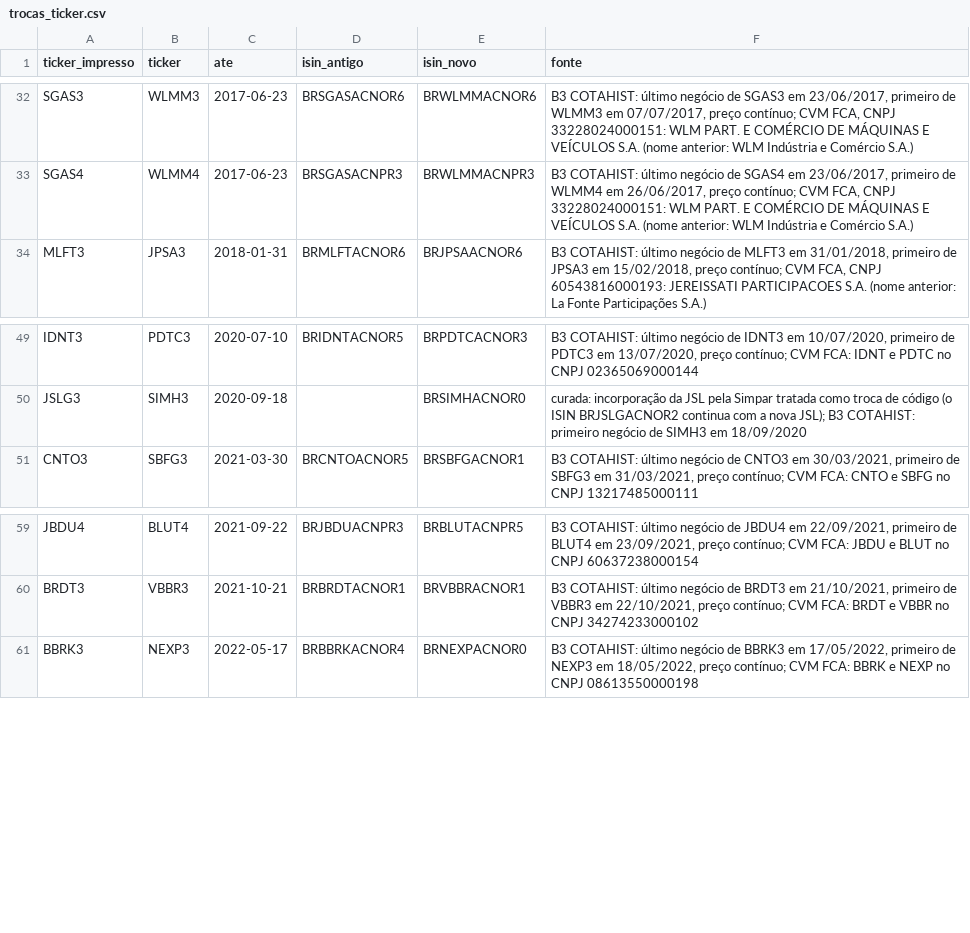
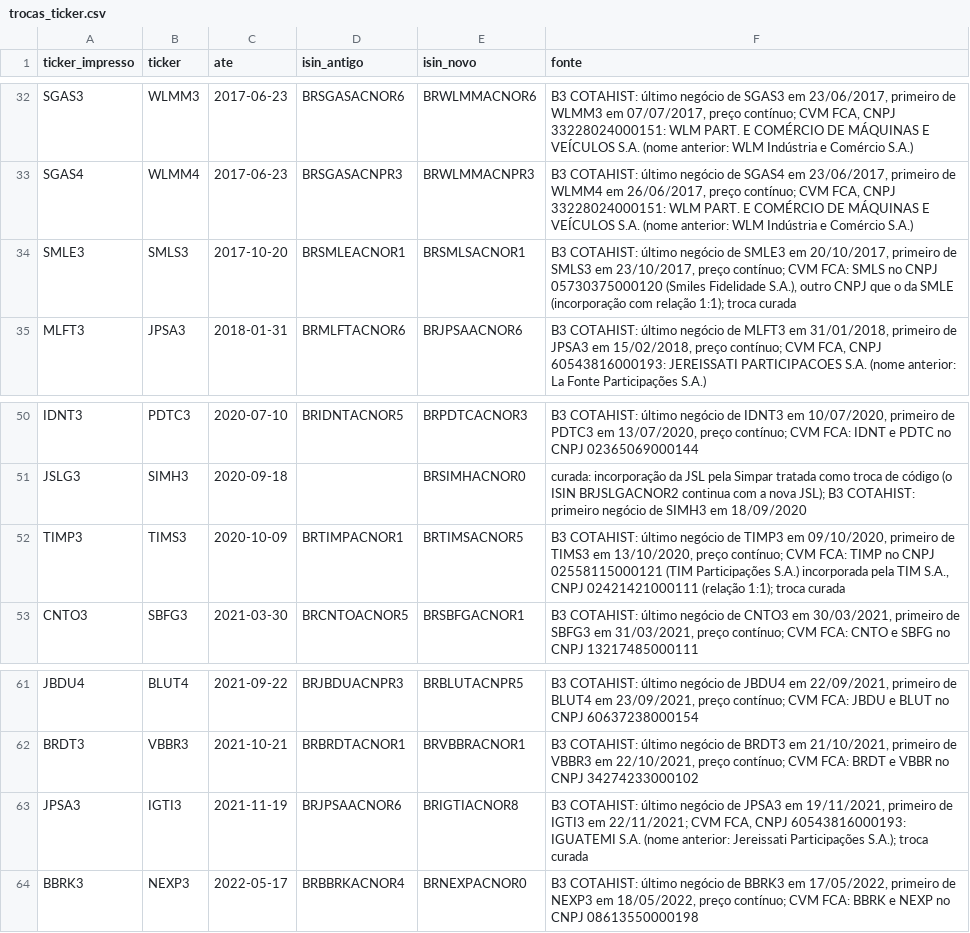
Before and after one commit to MarceloPCF/COIR, a CSV file: data/trocas_ticker.csv, drawn as a sheet; only a part is shown, gaps mark what is left out; the diff names each change by its address in the sheet, - before the commit and + after, or states it on an @@ line.

Commit message:
feat(referencias): trocas curadas, lista de eventos excluídos e pares neutros
- trocas_ticker.csv: TIMP3 -> TIMS3, SMLE3 -> SMLS3 e JPSA3 -> IGTI3 (incorporação 1:1
  em que o acionista só trocou de código; troca curada, conferida no COTAHIST)
- tools/referencias/eventos_excluidos.csv: eventos retirados do pacote com motivo e
  fonte; juntar_eventos não os reinsere mesmo que a B3 os devolva, e exclusão sem
  motivo ou fonte faz a geração falhar
  - ITUB 2011: grupamento 100:1 e desdobramento 1:100 na mesma data com
  - GSHP 26/03/2019: não é bonificação; dividendo em dinheiro e em cotas do FII Top
    Center (custo de R$ 9,2089623 por cota, só na documentação)
- coir/referencias.eventos_b3 descarta grupamento + desdobramento que se anulam no
  mesmo ISIN e data com (a quantidade não muda; não entram em proposta nem controle)
- docs: regra da lista de exclusões, trocas curadas e a pendência do dividendo pago
  em ativo de outra empresa; fontes.html e fontes-fiscais.md regerados

```diff
--- a/data/trocas_ticker.csv
+++ b/data/trocas_ticker.csv
+row 34: SMLE3 | SMLS3 | 2017-10-20 | BRSMLEACNOR1 | BRSMLSACNOR1 | B3 COTAHIST: último negócio de SMLE3 em 20/10/2017, primeiro de SMLS3 em 23/10/2017, preço contínuo; CVM FCA: SMLS no CNPJ 05730375000120 (Smiles Fidelidade S.A.), outro CNPJ que o da SMLE (incorporação com relação 1:1); troca curada
+row 52: TIMP3 | TIMS3 | 2020-10-09 | BRTIMPACNOR1 | BRTIMSACNOR5 | B3 COTAHIST: último negócio de TIMP3 em 09/10/2020, primeiro de TIMS3 em 13/10/2020, preço contínuo; CVM FCA: TIMP no CNPJ 02558115000121 (TIM Participações S.A.) incorporada pela TIM S.A., CNPJ 02421421000111 (relação 1:1); troca curada
+row 63: JPSA3 | IGTI3 | 2021-11-19 | BRJPSAACNOR6 | BRIGTIACNOR8 | B3 COTAHIST: último negócio de JPSA3 em 19/11/2021, primeiro de IGTI3 em 22/11/2021; CVM FCA, CNPJ 60543816000193: IGUATEMI S.A. (nome anterior: Jereissati Participações S.A.); troca curada
```
Also changed, not shown: data/eventos_b3.csv, 10 other files.
